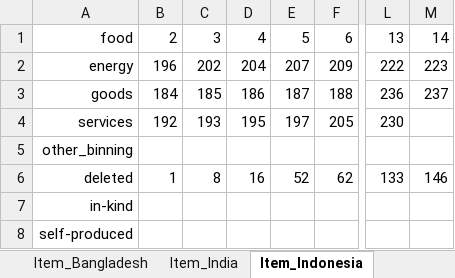
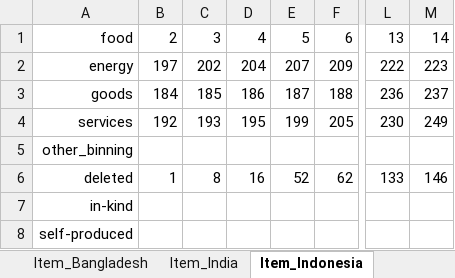
Before and after one commit to lmissbach/DIDA_SI, an Excel workbook: Item_Categories_Concordance.xlsx, sheet Item_Indonesia, drawn as a sheet; only a part is shown, gaps mark what is left out; values as stored, in another font and other column widths than the file's, no borders; the diff names each change by its address in the sheet, - before the commit and + after, or states it on an @@ line.

Commit message:
Update Item_Categories_Concordance.xlsx

```diff
--- a/Item_Categories_Concordance.xlsx (sheet Item_Indonesia)
+++ b/Item_Categories_Concordance.xlsx (sheet Item_Indonesia)
-B2: 196
+B2: 197
-E4: 197
+E4: 199
-M4: (empty)
+M4: 249
```
